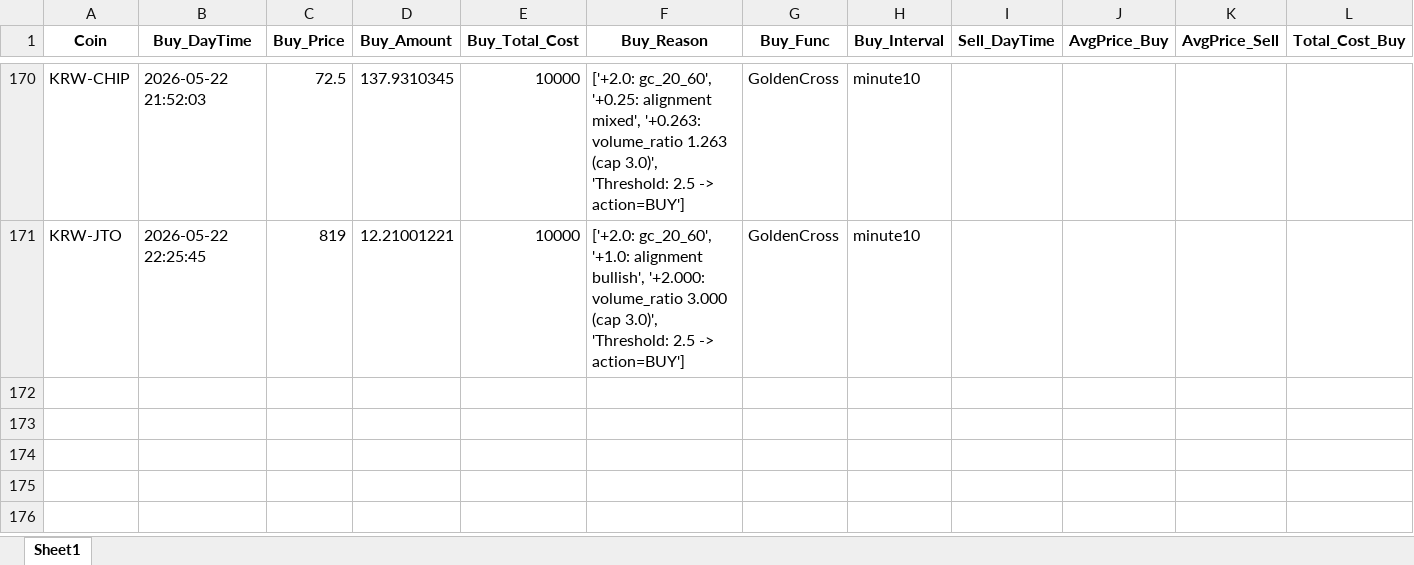
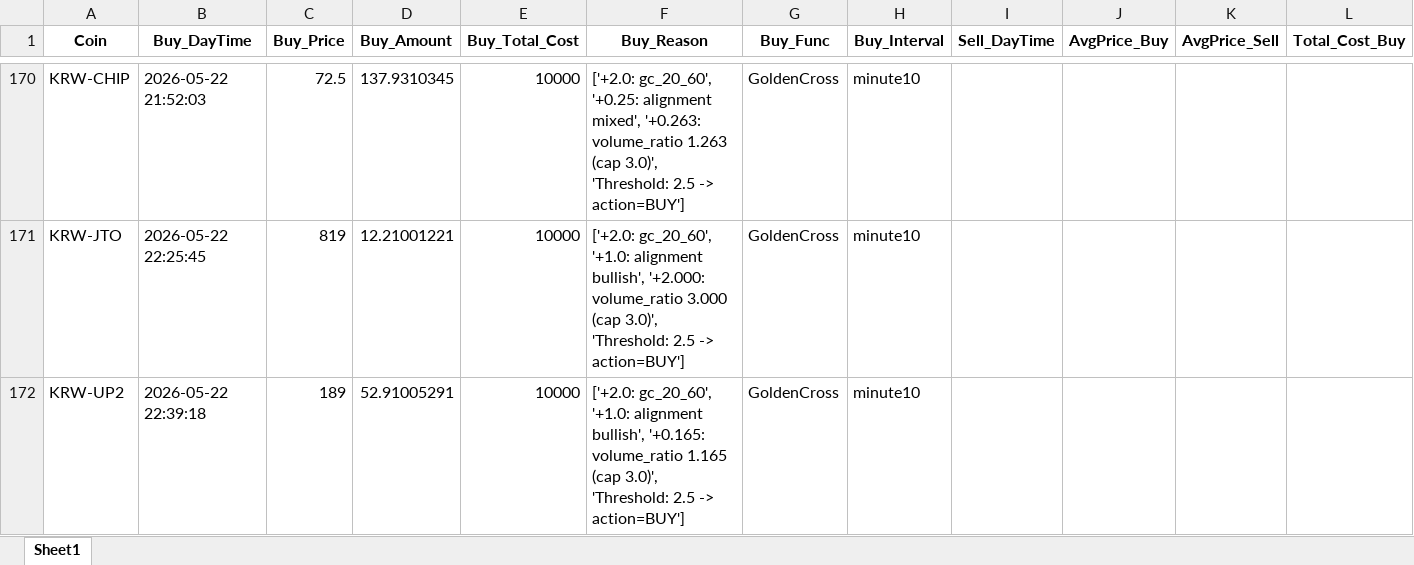
Before and after one commit to koala0111/koala0111.github.io, an Excel workbook: data/trade_data_log.xlsx, sheet Sheet1, drawn as a sheet; only a part is shown, gaps mark what is left out; values as stored, in another font and other column widths than the file's, no borders; rows hold the shown columns only; the diff names each change by its address in the sheet, - before the commit and + after, or states it on an @@ line.

Commit message:
Update data/trade_data_log.xlsx (2026-05-22 22:39:19 KST)

```diff
--- a/data/trade_data_log.xlsx (sheet Sheet1)
+++ b/data/trade_data_log.xlsx (sheet Sheet1)
+row 172: KRW-UP2 | 2026-05-22 22:39:18 | 189 | 52.91005291 | 10000 | ['+2.0: gc_20_60', '+1.0: alignment bullish', '+0.165: volume_ratio 1.165 (cap 3.0)', 'Threshold: 2.5 -> action=BUY'] | GoldenCross | minute10
```
